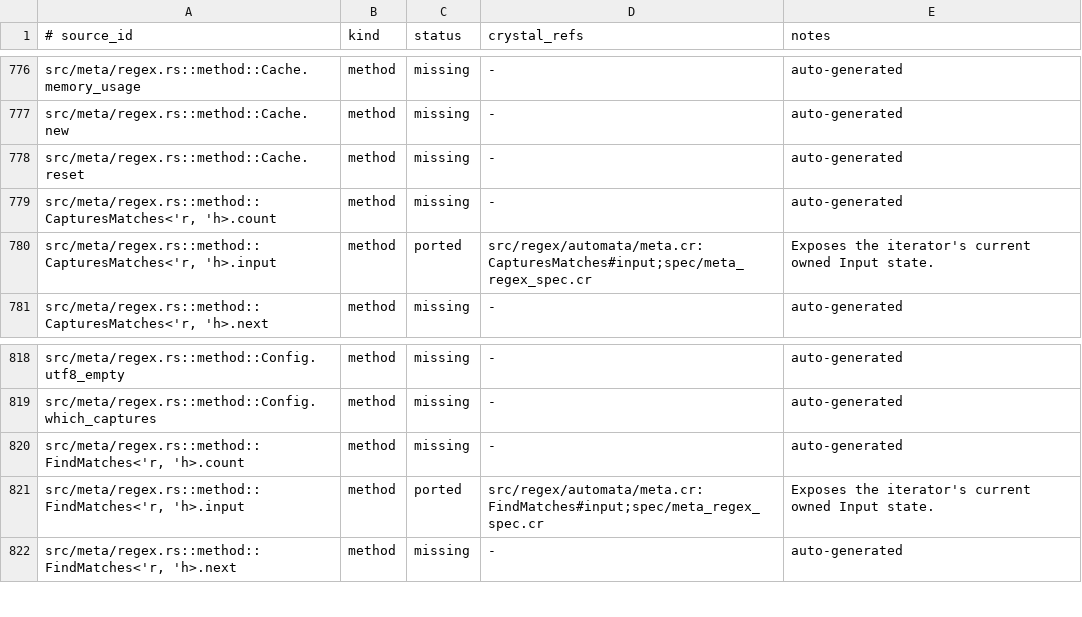
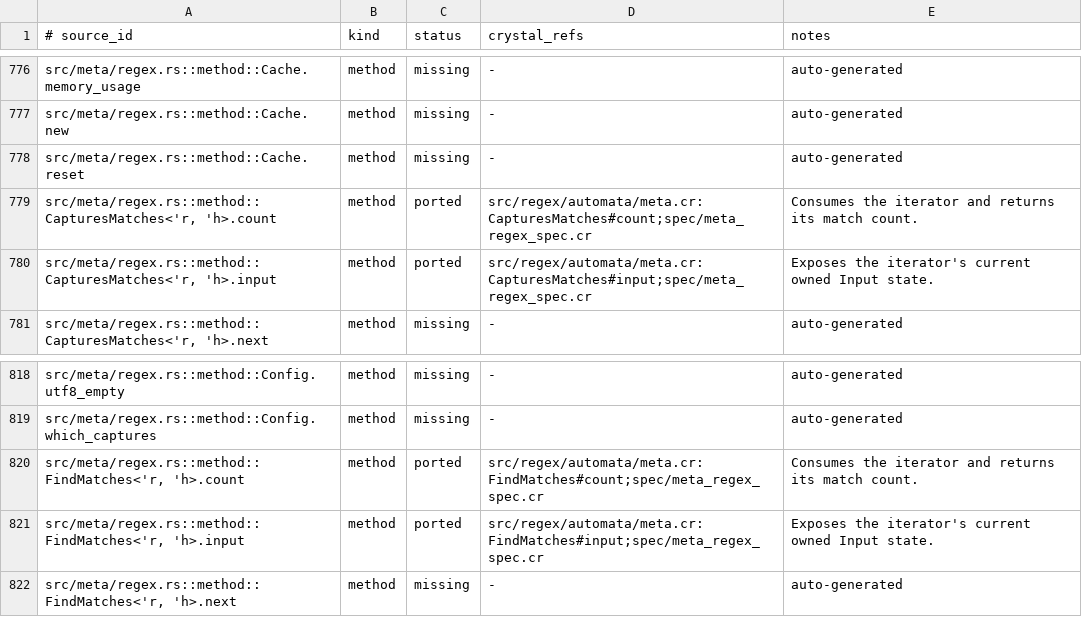
Before and after one commit to dsisnero/regex-automata, a TSV file: plans/inventory/rust_port_inventory.tsv, drawn as a sheet; only a part is shown, gaps mark what is left out.

Commit message:
docs: reconcile meta iterator counts

```diff
--- a/plans/inventory/rust_port_inventory.tsv
+++ b/plans/inventory/rust_port_inventory.tsv
@@ -778,3 +778,3 @@ src/meta/regex.rs::method::Cache.new	method	missing	-	auto-generated
 src/meta/regex.rs::method::Cache.reset	method	missing	-	auto-generated
-src/meta/regex.rs::method::CapturesMatches<'r, 'h>.count	method	missing	-	auto-generated
+src/meta/regex.rs::method::CapturesMatches<'r, 'h>.count	method	ported	src/regex/automata/meta.cr:CapturesMatches#count;spec/meta_regex_spec.cr	Consumes the iterator and returns its match count.
 src/meta/regex.rs::method::CapturesMatches<'r, 'h>.input	method	ported	src/regex/automata/meta.cr:CapturesMatches#input;spec/meta_regex_spec.cr	Exposes the iterator's current owned Input state.
@@ -819,3 +819,3 @@ src/meta/regex.rs::method::Config.utf8_empty	method	missing	-	auto-generated
 src/meta/regex.rs::method::Config.which_captures	method	missing	-	auto-generated
-src/meta/regex.rs::method::FindMatches<'r, 'h>.count	method	missing	-	auto-generated
+src/meta/regex.rs::method::FindMatches<'r, 'h>.count	method	ported	src/regex/automata/meta.cr:FindMatches#count;spec/meta_regex_spec.cr	Consumes the iterator and returns its match count.
 src/meta/regex.rs::method::FindMatches<'r, 'h>.input	method	ported	src/regex/automata/meta.cr:FindMatches#input;spec/meta_regex_spec.cr	Exposes the iterator's current owned Input state.
```
